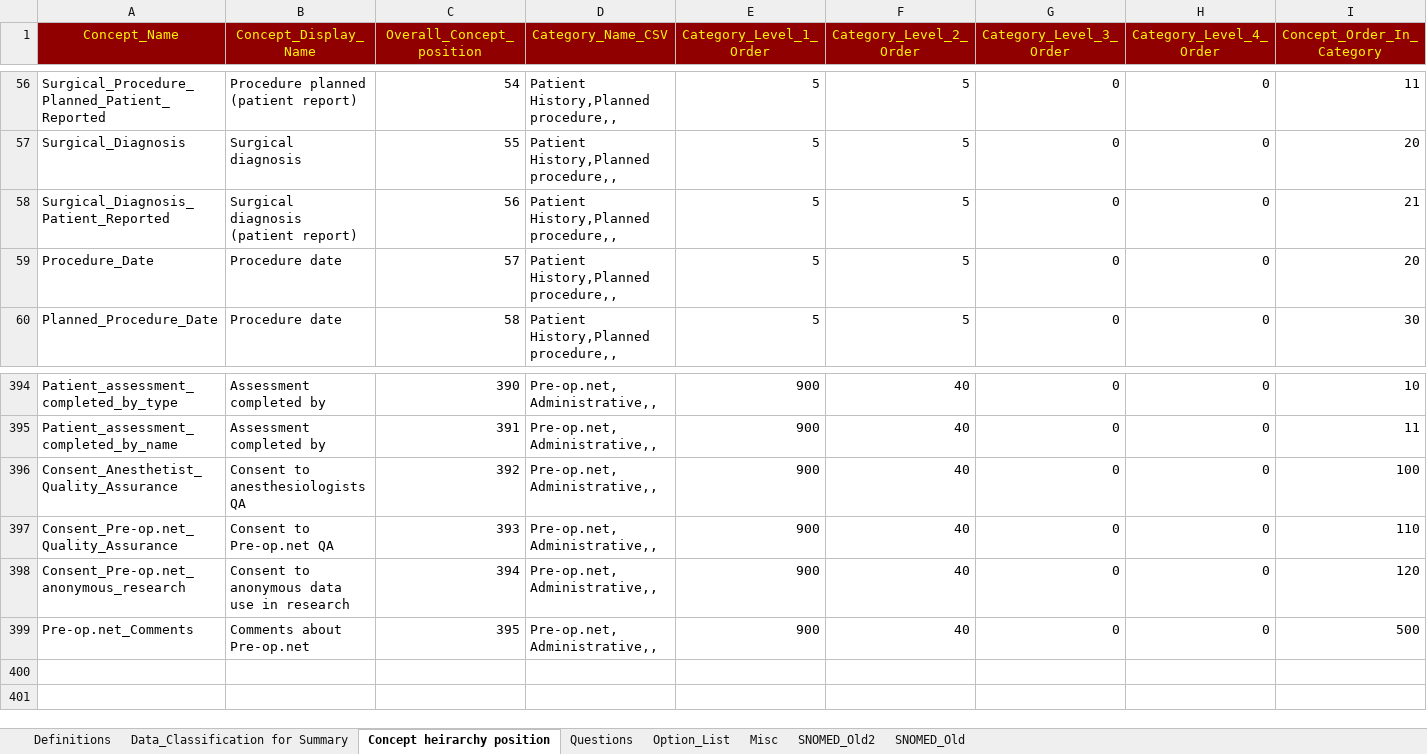
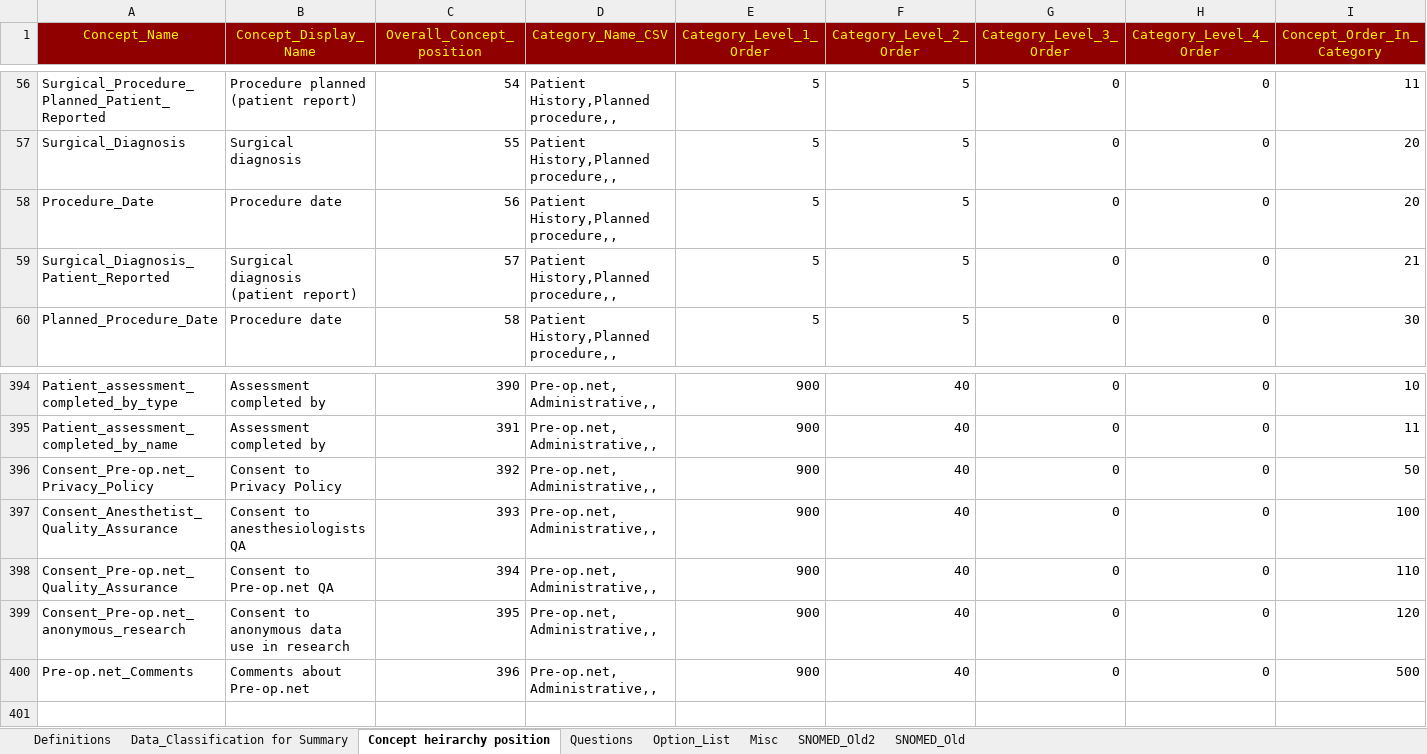
Before and after one commit to dbelavy/periop_open, an Excel workbook: spreadsheet/Question_properties.xlsx, sheet Concept heirarchy position, drawn as a sheet; only a part is shown, gaps mark what is left out; values as stored, in another font and other column widths than the file's, no borders; removed rows and columns are numbered as before the commit, all else as after; rows hold the shown columns only; the diff names each change by its address in the sheet, - before the commit and + after, or states it on an @@ line.

```diff
--- a/spreadsheet/Question_properties.xlsx (sheet Concept heirarchy position)
+++ b/spreadsheet/Question_properties.xlsx (sheet Concept heirarchy position)
-row 58: Surgical_Diagnosis_Patient_Reported | Surgical diagnosis (patient report) | 56 | Patient History,Planned procedure,, | 5 | 5 | 0 | 0 | 21
-C58 (Overall_Concept_position): 57
+C58 (Overall_Concept_position): 56
+row 59: Surgical_Diagnosis_Patient_Reported | Surgical diagnosis (patient report) | 57 | Patient History,Planned procedure,, | 5 | 5 | 0 | 0 | 21
+row 396: Consent_Pre-op.net_Privacy_Policy | Consent to Privacy Policy | 392 | Pre-op.net,Administrative,, | 900 | 40 | 0 | 0 | 50
-C397 (Overall_Concept_position): 392
+C397 (Overall_Concept_position): 393
-C398 (Overall_Concept_position): 393
+C398 (Overall_Concept_position): 394
-C399 (Overall_Concept_position): 394
+C399 (Overall_Concept_position): 395
-C400 (Overall_Concept_position): 395
+C400 (Overall_Concept_position): 396
-row 400: (empty)
```
Also changed, not shown: sheet Questions, sheet Misc, formulas that keep their value.
